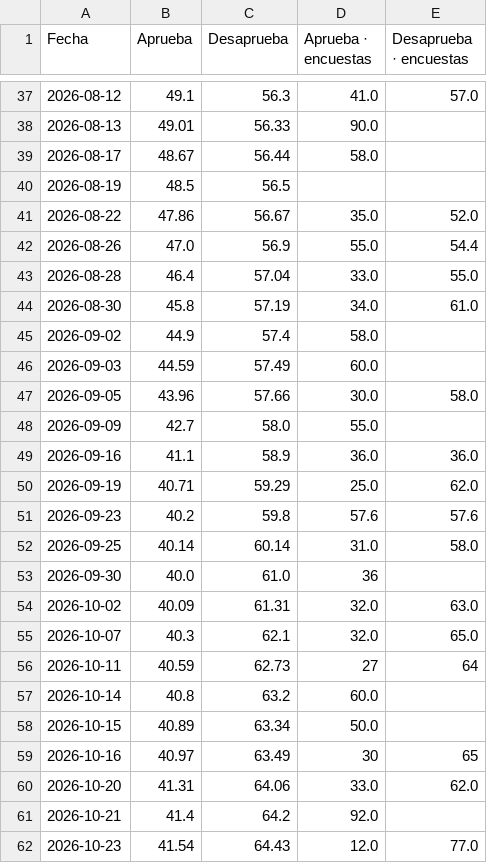
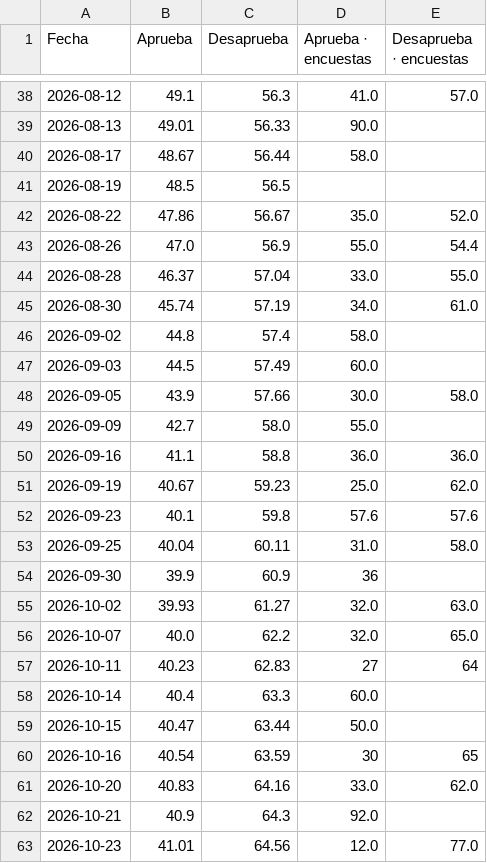
Before and after one commit to franciscolivero/ArgentinaPoliticalMonitor, a CSV file: charts_data/latam-cl.csv, drawn as a sheet; only a part is shown, gaps mark what is left out; the diff covers the shown part only.

```diff
--- a/charts_data/latam-cl.csv
+++ b/charts_data/latam-cl.csv
@@ -42,21 +43,21 @@ Fecha,Aprueba,Desaprueba,Aprueba · encuestas,Desaprueba · encuestas
 2026-08-26,47.0,56.9,55.0,54.4
-2026-08-28,46.4,57.04,33.0,55.0
-2026-08-30,45.8,57.19,34.0,61.0
-2026-09-02,44.9,57.4,58.0,
-2026-09-03,44.59,57.49,60.0,
-2026-09-05,43.96,57.66,30.0,58.0
+2026-08-28,46.37,57.04,33.0,55.0
+2026-08-30,45.74,57.19,34.0,61.0
+2026-09-02,44.8,57.4,58.0,
+2026-09-03,44.5,57.49,60.0,
+2026-09-05,43.9,57.66,30.0,58.0
 2026-09-09,42.7,58.0,55.0,
-2026-09-16,41.1,58.9,36.0,36.0
-2026-09-19,40.71,59.29,25.0,62.0
-2026-09-23,40.2,59.8,57.6,57.6
-2026-09-25,40.14,60.14,31.0,58.0
-2026-09-30,40.0,61.0,36,
-2026-10-02,40.09,61.31,32.0,63.0
-2026-10-07,40.3,62.1,32.0,65.0
-2026-10-11,40.59,62.73,27,64
-2026-10-14,40.8,63.2,60.0,
-2026-10-15,40.89,63.34,50.0,
-2026-10-16,40.97,63.49,30,65
-2026-10-20,41.31,64.06,33.0,62.0
-2026-10-21,41.4,64.2,92.0,
-2026-10-23,41.54,64.43,12.0,77.0
+2026-09-16,41.1,58.8,36.0,36.0
+2026-09-19,40.67,59.23,25.0,62.0
+2026-09-23,40.1,59.8,57.6,57.6
+2026-09-25,40.04,60.11,31.0,58.0
+2026-09-30,39.9,60.9,36,
+2026-10-02,39.93,61.27,32.0,63.0
+2026-10-07,40.0,62.2,32.0,65.0
+2026-10-11,40.23,62.83,27,64
+2026-10-14,40.4,63.3,60.0,
+2026-10-15,40.47,63.44,50.0,
+2026-10-16,40.54,63.59,30,65
+2026-10-20,40.83,64.16,33.0,62.0
+2026-10-21,40.9,64.3,92.0,
+2026-10-23,41.01,64.56,12.0,77.0
```
Also changed, not shown: 2 added rows and 31 edited cells elsewhere in this file, charts_data/ar-approval.csv, charts_data/ar-forecast.csv, 5 other files.
